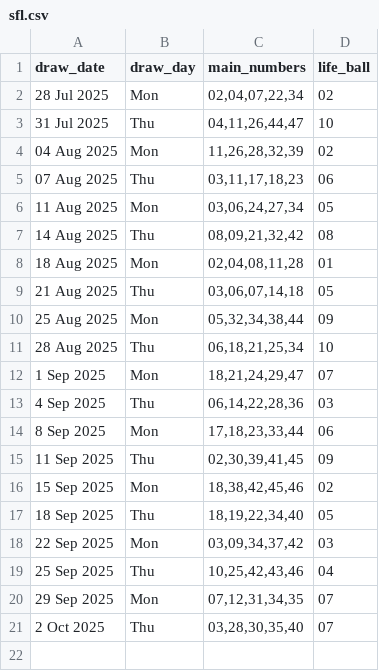
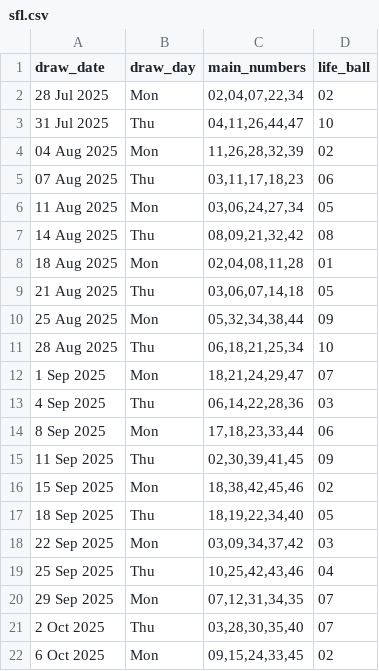
Before and after one commit to Kwill3/lottery_historical_data, a CSV file: data/derived-csv/sfl.csv, drawn as a sheet.

```diff
--- a/data/derived-csv/sfl.csv
+++ b/data/derived-csv/sfl.csv
@@ -21 +21,2 @@ draw_date,draw_day,main_numbers,life_ball
 2 Oct 2025,Thu,"03,28,30,35,40",07
+6 Oct 2025,Mon,"09,15,24,33,45",02
```
